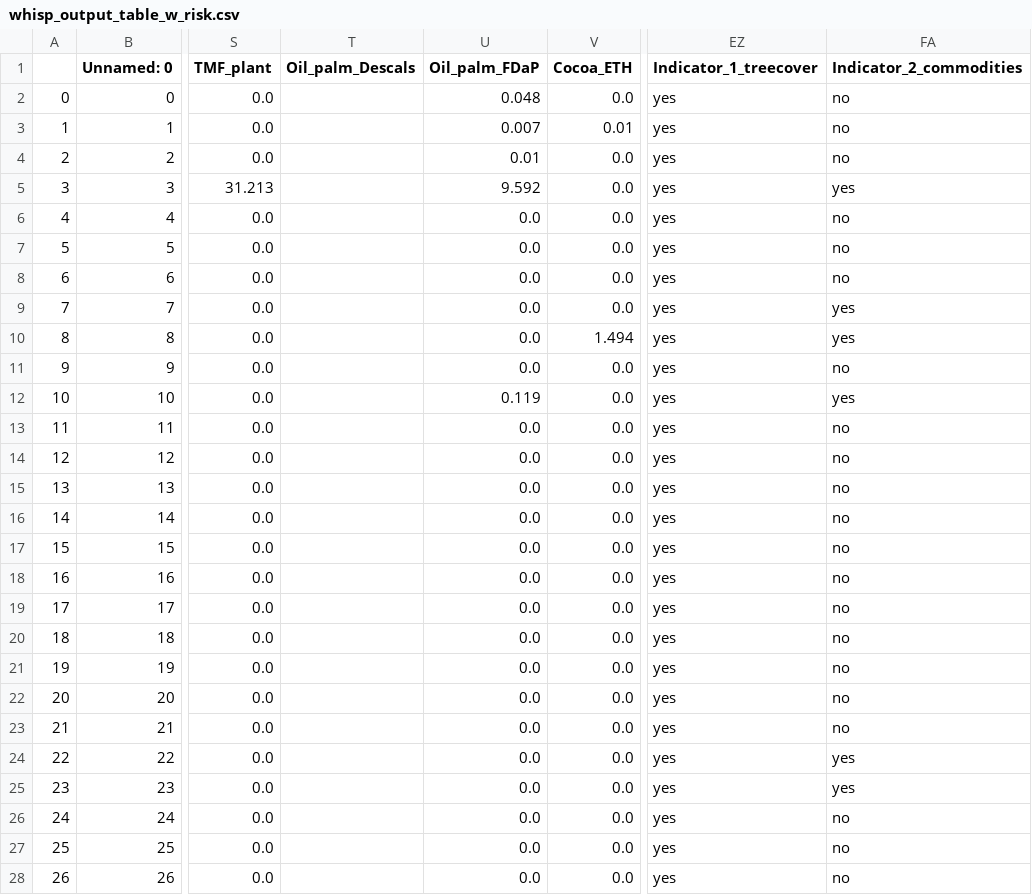
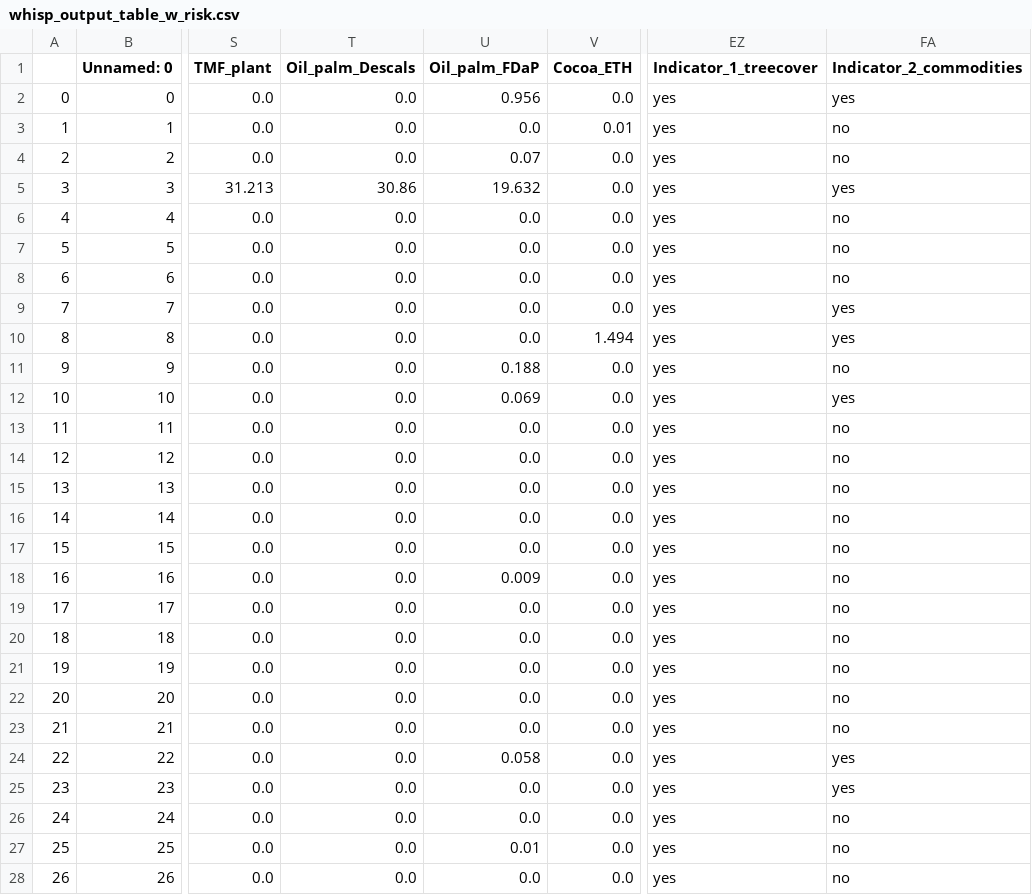
Before and after one commit to forestdatapartnership/whisp, a CSV file: notebooks/whisp_output_table_w_risk.csv, drawn as a sheet; only a part is shown, gaps mark what is left out; the diff covers the shown part only; the diff names each change by its address in the sheet, - before the commit and + after, or states it on an @@ line.

Commit message:
tidying working notebook and fixing datasets

```diff
--- a/notebooks/whisp_output_table_w_risk.csv
+++ b/notebooks/whisp_output_table_w_risk.csv
-T2:T4 (Oil_palm_Descals): (empty)
+T2:T4 (Oil_palm_Descals): 0.0
-U2 (Oil_palm_FDaP): 0.048
+U2 (Oil_palm_FDaP): 0.956
-FA2 (Indicator_2_commodities): no
+FA2 (Indicator_2_commodities): yes
-U3 (Oil_palm_FDaP): 0.007
+U3 (Oil_palm_FDaP): 0.0
-U4 (Oil_palm_FDaP): 0.01
+U4 (Oil_palm_FDaP): 0.07
-T5 (Oil_palm_Descals): (empty)
+T5 (Oil_palm_Descals): 30.86
-U5 (Oil_palm_FDaP): 9.592
+U5 (Oil_palm_FDaP): 19.632
-T6:T28 (Oil_palm_Descals): (empty)
+T6:T28 (Oil_palm_Descals): 0.0
-U11 (Oil_palm_FDaP): 0.0
+U11 (Oil_palm_FDaP): 0.188
-U12 (Oil_palm_FDaP): 0.119
+U12 (Oil_palm_FDaP): 0.069
-U18 (Oil_palm_FDaP): 0.0
+U18 (Oil_palm_FDaP): 0.009
-U24 (Oil_palm_FDaP): 0.0
+U24 (Oil_palm_FDaP): 0.058
-U27 (Oil_palm_FDaP): 0.0
+U27 (Oil_palm_FDaP): 0.01
```
Also changed, not shown: 4 edited cells elsewhere in this file, 3 other files.
